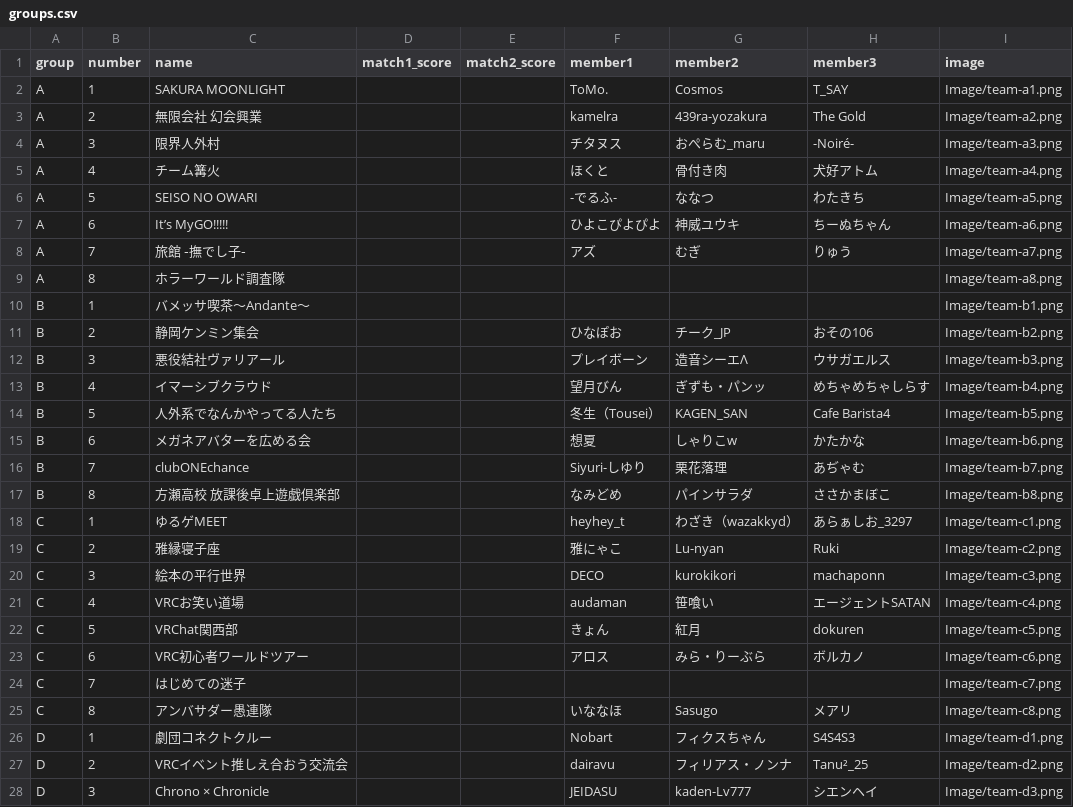
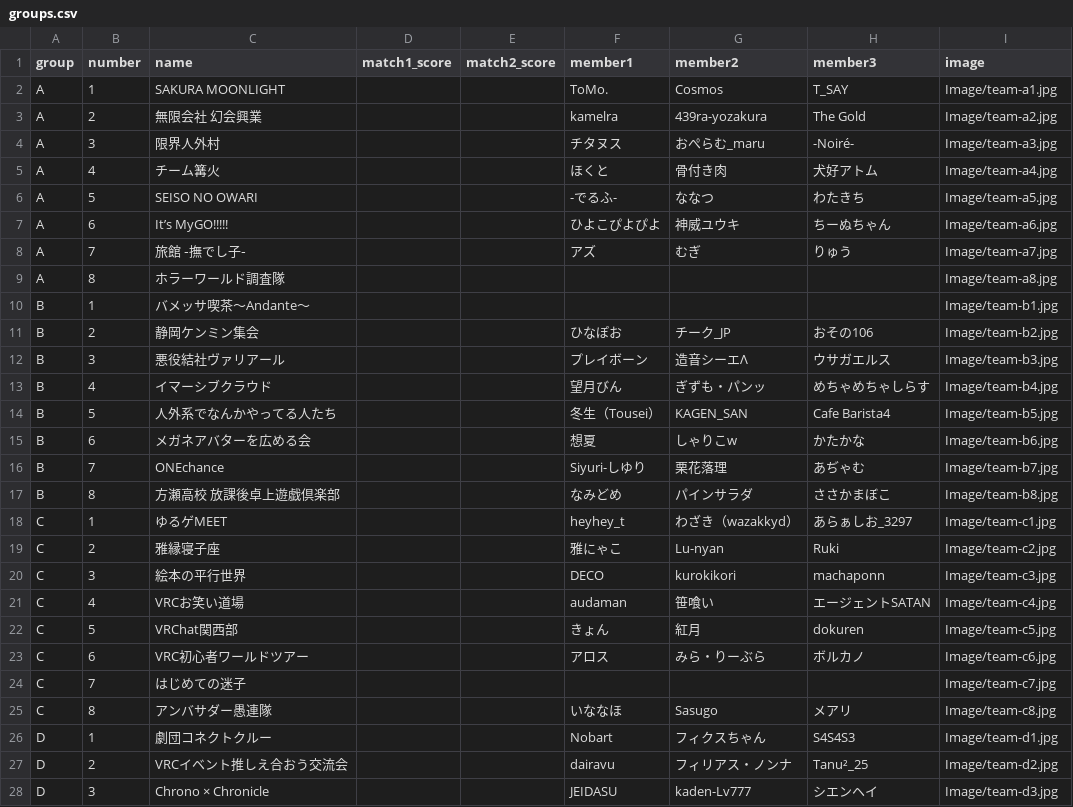
Before and after one commit to Spice-Of/Tournament, a CSV file: groups.csv, drawn as a sheet; only a part is shown; the diff covers the shown part only.

Commit message:
Add files via upload

```diff
--- a/groups.csv
+++ b/groups.csv
@@ -1,28 +1,28 @@
 group,number,name,match1_score,match2_score,member1,member2,member3,image
-A,1,SAKURA MOONLIGHT,,,ToMo.,Cosmos,T_SAY,Image/team-a1.png
-A,2,無限会社 幻会興業,,,kamelra,439ra-yozakura,The Gold,Image/team-a2.png
-A,3,限界人外村,,,チタヌス,おぺらむ_maru,-Noiré-,Image/team-a3.png
-A,4,チーム篝火,,,ほくと,骨付き肉,犬好アトム,Image/team-a4.png
-A,5,SEISO NO OWARI,,,-でるふ-,ななつ,わたきち,Image/team-a5.png
-A,6,It’s MyGO!!!!!,,,ひよこぴよぴよ,神威ユウキ,ちーぬちゃん,Image/team-a6.png
-A,7,旅館 ‐撫でし子‐,,,アズ,むぎ,りゅう,Image/team-a7.png
-A,8,ホラーワールド調査隊,,,,,,Image/team-a8.png
-B,1,バメッサ喫茶〜Andante〜,,,,,,Image/team-b1.png
-B,2,静岡ケンミン集会,,,ひなぽお,チーク_JP,おその106,Image/team-b2.png
-B,3,悪役結社ヴァリアール,,,プレイボーン,造音シーエΛ,ウサガエルス,Image/team-b3.png
-B,4,イマーシブクラウド,,,望月びん,ぎずも・パンッ,めちゃめちゃしらす,Image/team-b4.png
-B,5,人外系でなんかやってる人たち,,,冬生（Tousei）,KAGEN_SAN,Cafe Barista4,Image/team-b5.png
-B,6,メガネアバターを広める会,,,想夏,しゃりこw,かたかな,Image/team-b6.png
-B,7,clubONEchance,,,Siyuri-しゆり,栗花落理,あぢゃむ,Image/team-b7.png
-B,8,方瀬高校 放課後卓上遊戯倶楽部,,,なみどめ,パインサラダ,ささかまぼこ,Image/team-b8.png
-C,1,ゆるゲMEET,,,heyhey_t,わざき（wazakkyd）,あらぁしお_3297,Image/team-c1.png
-C,2,雅縁寝子座,,,雅にゃこ,Lu-nyan,Ruki,Image/team-c2.png
-C,3,絵本の平行世界,,,DECO,kurokikori,machaponn,Image/team-c3.png
-C,4,VRCお笑い道場,,,audaman,笹喰い,エージェントSATAN,Image/team-c4.png
-C,5,VRChat関西部,,,きょん,紅月,dokuren,Image/team-c5.png
-C,6,VRC初心者ワールドツアー,,,アロス,みら・りーぶら,ボルカノ,Image/team-c6.png
-C,7,はじめての迷子,,,,,,Image/team-c7.png
-C,8,アンバサダー愚連隊,,,いななほ,Sasugo,メアリ,Image/team-c8.png
-D,1,劇団コネクトクルー,,,Nobart,フィクスちゃん,S4S4S3,Image/team-d1.png
-D,2,VRCイベント推しえ合おう交流会,,,dairavu,フィリアス・ノンナ,Tanu²_25,Image/team-d2.png
-D,3,Chrono × Chronicle,,,JEIDASU,kaden-Lv777,シエンヘイ,Image/team-d3.png
+A,1,SAKURA MOONLIGHT,,,ToMo.,Cosmos,T_SAY,Image/team-a1.jpg
+A,2,無限会社 幻会興業,,,kamelra,439ra-yozakura,The Gold,Image/team-a2.jpg
+A,3,限界人外村,,,チタヌス,おぺらむ_maru,-Noiré-,Image/team-a3.jpg
+A,4,チーム篝火,,,ほくと,骨付き肉,犬好アトム,Image/team-a4.jpg
+A,5,SEISO NO OWARI,,,-でるふ-,ななつ,わたきち,Image/team-a5.jpg
+A,6,It’s MyGO!!!!!,,,ひよこぴよぴよ,神威ユウキ,ちーぬちゃん,Image/team-a6.jpg
+A,7,旅館 ‐撫でし子‐,,,アズ,むぎ,りゅう,Image/team-a7.jpg
+A,8,ホラーワールド調査隊,,,,,,Image/team-a8.jpg
+B,1,バメッサ喫茶〜Andante〜,,,,,,Image/team-b1.jpg
+B,2,静岡ケンミン集会,,,ひなぽお,チーク_JP,おその106,Image/team-b2.jpg
+B,3,悪役結社ヴァリアール,,,プレイボーン,造音シーエΛ,ウサガエルス,Image/team-b3.jpg
+B,4,イマーシブクラウド,,,望月びん,ぎずも・パンッ,めちゃめちゃしらす,Image/team-b4.jpg
+B,5,人外系でなんかやってる人たち,,,冬生（Tousei）,KAGEN_SAN,Cafe Barista4,Image/team-b5.jpg
+B,6,メガネアバターを広める会,,,想夏,しゃりこw,かたかな,Image/team-b6.jpg
+B,7,ONEchance,,,Siyuri-しゆり,栗花落理,あぢゃむ,Image/team-b7.jpg
+B,8,方瀬高校 放課後卓上遊戯倶楽部,,,なみどめ,パインサラダ,ささかまぼこ,Image/team-b8.jpg
+C,1,ゆるゲMEET,,,heyhey_t,わざき（wazakkyd）,あらぁしお_3297,Image/team-c1.jpg
+C,2,雅縁寝子座,,,雅にゃこ,Lu-nyan,Ruki,Image/team-c2.jpg
+C,3,絵本の平行世界,,,DECO,kurokikori,machaponn,Image/team-c3.jpg
+C,4,VRCお笑い道場,,,audaman,笹喰い,エージェントSATAN,Image/team-c4.jpg
+C,5,VRChat関西部,,,きょん,紅月,dokuren,Image/team-c5.jpg
+C,6,VRC初心者ワールドツアー,,,アロス,みら・りーぶら,ボルカノ,Image/team-c6.jpg
+C,7,はじめての迷子,,,,,,Image/team-c7.jpg
+C,8,アンバサダー愚連隊,,,いななほ,Sasugo,メアリ,Image/team-c8.jpg
+D,1,劇団コネクトクルー,,,Nobart,フィクスちゃん,S4S4S3,Image/team-d1.jpg
+D,2,VRCイベント推しえ合おう交流会,,,dairavu,フィリアス・ノンナ,Tanu²_25,Image/team-d2.jpg
+D,3,Chrono × Chronicle,,,JEIDASU,kaden-Lv777,シエンヘイ,Image/team-d3.jpg
```
Also changed, not shown: 5 edited cells elsewhere in this file.
